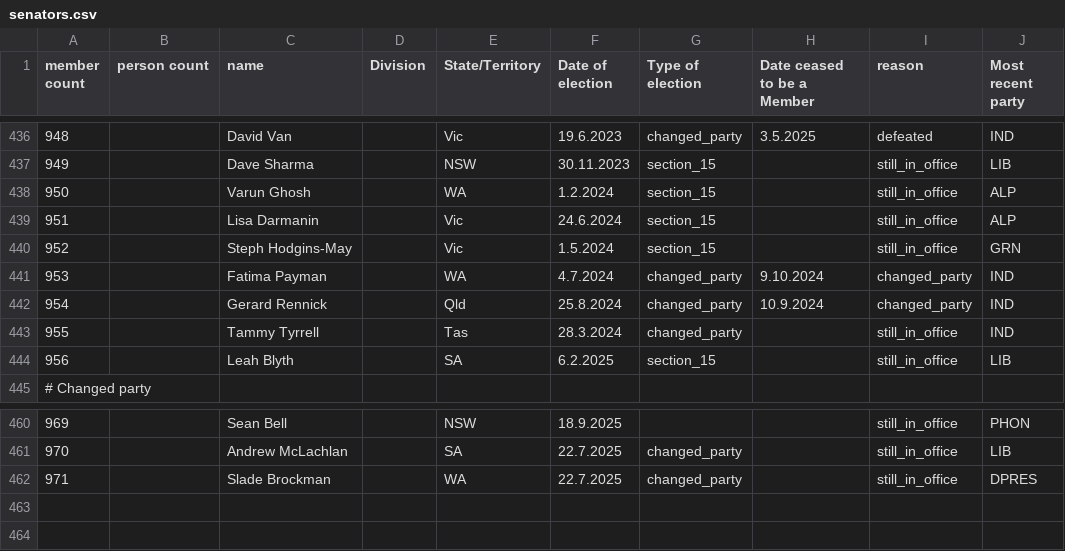
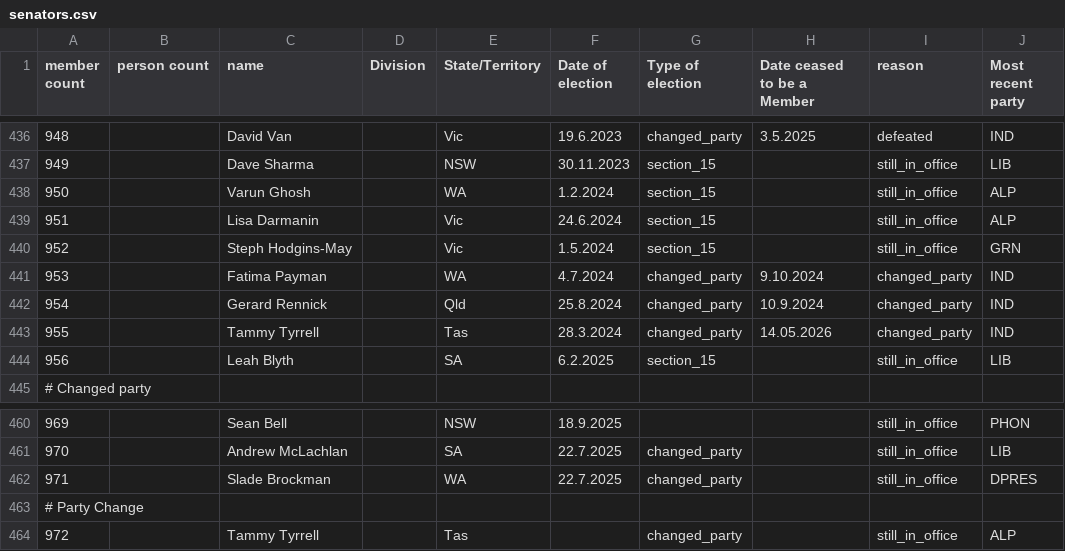
Before and after one commit to openaustralia/openaustralia-parser, a CSV file: data/senators.csv, drawn as a sheet; only a part is shown, gaps mark what is left out.

Commit message:
Update Tammy Tyrrell's party affiliation and add new entry for ALP
Signed-off-by: Ben Fairless <ben@oaf.org.au>

```diff
--- a/data/senators.csv
+++ b/data/senators.csv
@@ -442,3 +442,3 @@ member count,person count,name,Division,State/Territory,Date of election,Type of
 954,,Gerard Rennick,,Qld,25.8.2024,changed_party,10.9.2024,changed_party,IND
-955,,Tammy Tyrrell,,Tas,28.3.2024,changed_party,,still_in_office,IND
+955,,Tammy Tyrrell,,Tas,28.3.2024,changed_party,14.05.2026,changed_party,IND
 956,,Leah Blyth,,SA,6.2.2025,section_15,,still_in_office,LIB
@@ -462 +462,3 @@ member count,person count,name,Division,State/Territory,Date of election,Type of
 971,,Slade Brockman,,WA,22.7.2025,changed_party,,still_in_office,DPRES
+# Party Change
+972,,Tammy Tyrrell,,Tas,,changed_party,,still_in_office,ALP
```
